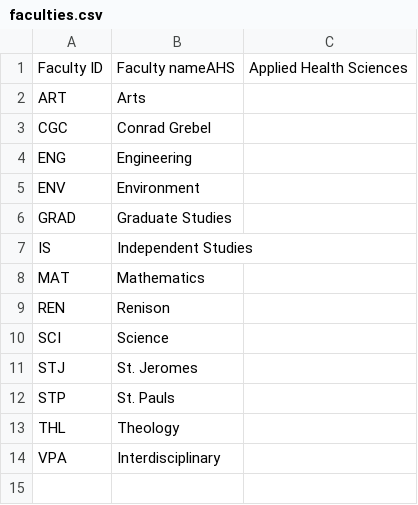
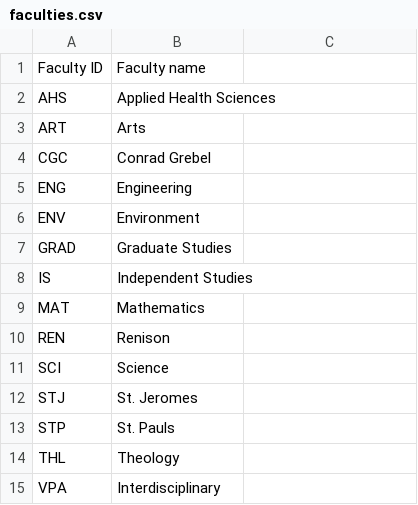
Before and after one commit to Tamini/UWCourseGooseRepo, a CSV file: data/faculties.csv, drawn as a sheet.

Commit message:
Goddamn I need to pay attention

```diff
--- a/data/faculties.csv
+++ b/data/faculties.csv
@@ -1,2 +1,3 @@
-Faculty ID,Faculty nameAHS,Applied Health Sciences
+Faculty ID,Faculty name
+AHS,Applied Health Sciences
 ART,Arts
```
